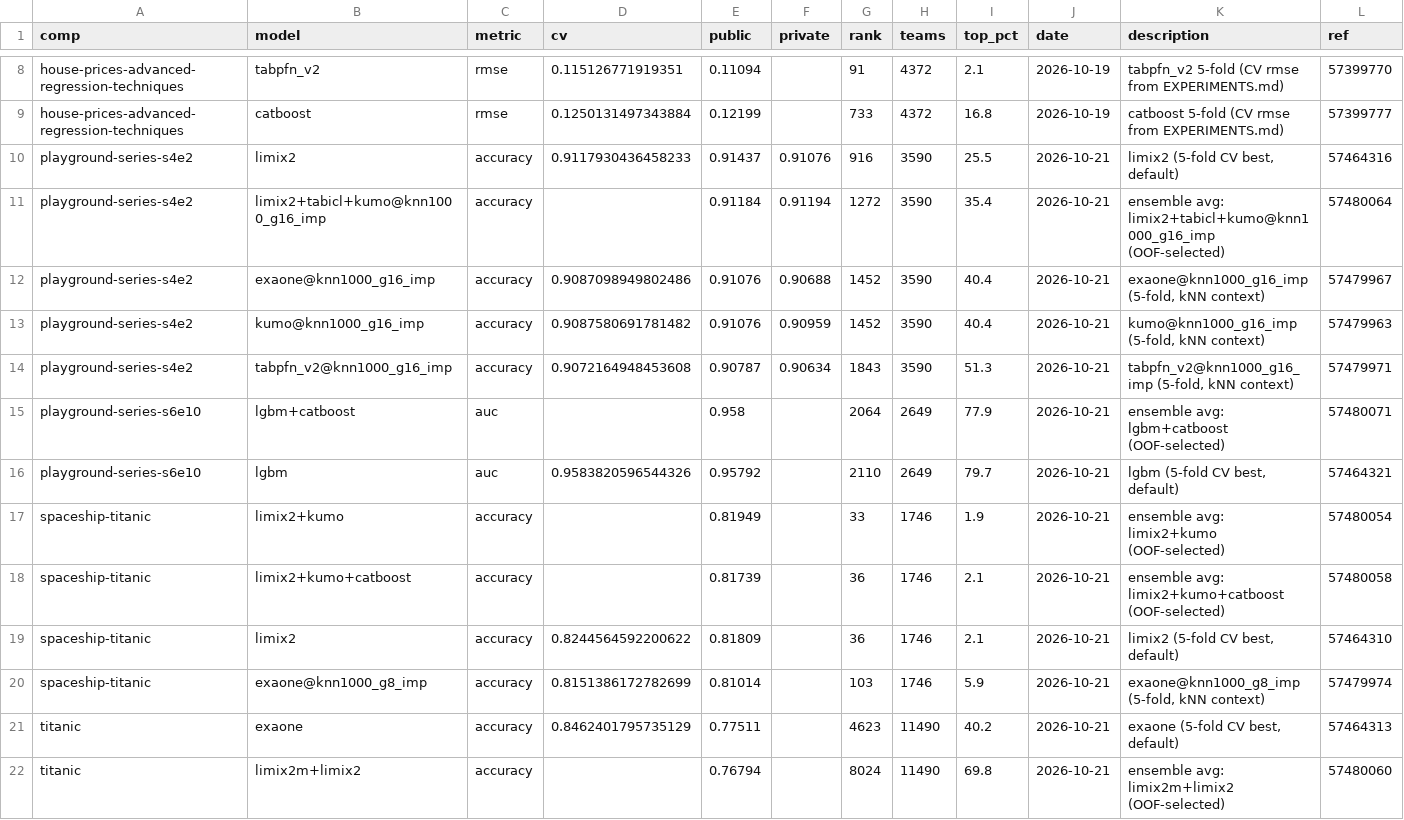
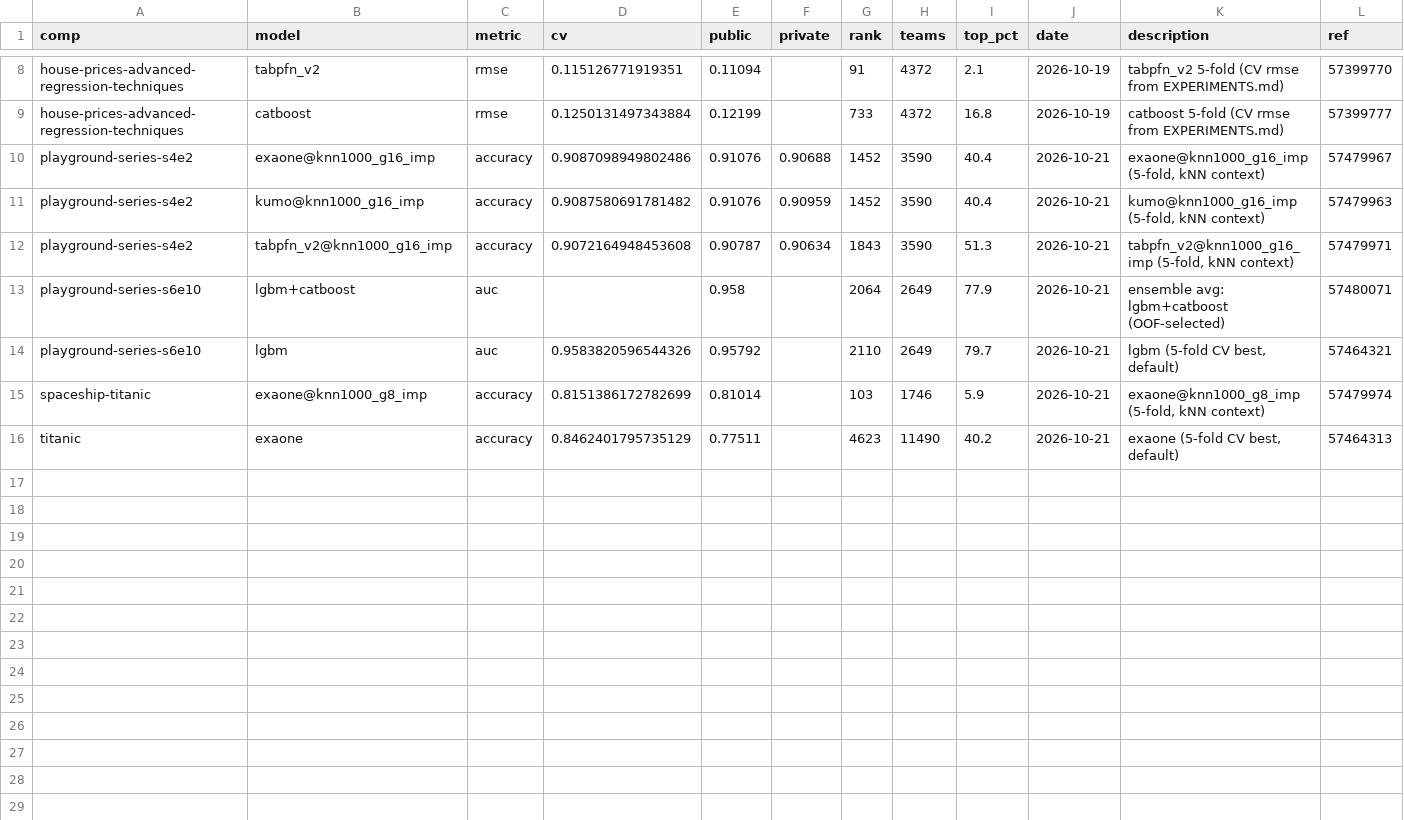
Before and after one commit to Aiden-Jeon/kaggle-master, a CSV file: results/leaderboard.csv, drawn as a sheet; only a part is shown, gaps mark what is left out.

Commit message:
TFM 추론 속도 개선, limix2 제거, 기본 GPU H100
- km run: fold 마다 검증·테스트를 한 번에 예측 (knn/part 컨텍스트 모델은 따로),
  fit/pred 시간 분리 기록, GPU 1장이어도 모델마다 새 프로세스로 실행
- TabPFN: 전처리 병렬(n_preprocessing_jobs), 컨텍스트 KV 캐시가 GPU 에 들어가면 사용
- Kumo: sdm fit()/predict() 로 컨텍스트를 한 번만 인코딩해 청크마다 재사용
- 대회 설정 tfm_max_features: 피처가 많으면 TFM 에 LightGBM 중요도 상위만 전달
  (bioresponse 500 → A10G fold 0 tabpfn_v2 458s→34s, tabicl 106s→19s, 점수도 개선)
- limix2 제거: GiveMeSomeCredit fold 당 ~1,400s. 리더보드 집계·자동 제출에서도 제외
- km databricks: 기본 GPU_1xH100, databricks.local.yaml 의 accelerator 로 변경 가능

Co-authored-by: Isaac <no-reply@databricks.com>

```diff
--- a/results/leaderboard.csv
+++ b/results/leaderboard.csv
@@ -9,4 +9,2 @@ house-prices-advanced-regression-techniques,tabpfn_v2,rmse,0.115126771919351,0.1
 house-prices-advanced-regression-techniques,catboost,rmse,0.1250131497343884,0.12199,,733,4372,16.8,2026-10-19,catboost 5-fold (CV rmse from EXPERIMENTS.md),57399777
-playground-series-s4e2,limix2,accuracy,0.9117930436458233,0.91437,0.91076,916,3590,25.5,2026-10-21,"limix2 (5-fold CV best, default)",57464316
-playground-series-s4e2,limix2+tabicl+kumo@knn1000_g16_imp,accuracy,,0.91184,0.91194,1272,3590,35.4,2026-10-21,ensemble avg: limix2+tabicl+kumo@knn1000_g16_imp (OOF-selected),57480064
 playground-series-s4e2,exaone@knn1000_g16_imp,accuracy,0.9087098949802486,0.91076,0.90688,1452,3590,40.4,2026-10-21,"exaone@knn1000_g16_imp (5-fold, kNN context)",57479967
@@ -16,7 +14,3 @@ playground-series-s6e10,lgbm+catboost,auc,,0.958,,2064,2649,77.9,2026-10-21,ense
 playground-series-s6e10,lgbm,auc,0.9583820596544326,0.95792,,2110,2649,79.7,2026-10-21,"lgbm (5-fold CV best, default)",57464321
-spaceship-titanic,limix2+kumo,accuracy,,0.81949,,33,1746,1.9,2026-10-21,ensemble avg: limix2+kumo (OOF-selected),57480054
-spaceship-titanic,limix2+kumo+catboost,accuracy,,0.81739,,36,1746,2.1,2026-10-21,ensemble avg: limix2+kumo+catboost (OOF-selected),57480058
-spaceship-titanic,limix2,accuracy,0.8244564592200622,0.81809,,36,1746,2.1,2026-10-21,"limix2 (5-fold CV best, default)",57464310
 spaceship-titanic,exaone@knn1000_g8_imp,accuracy,0.8151386172782699,0.81014,,103,1746,5.9,2026-10-21,"exaone@knn1000_g8_imp (5-fold, kNN context)",57479974
 titanic,exaone,accuracy,0.8462401795735129,0.77511,,4623,11490,40.2,2026-10-21,"exaone (5-fold CV best, default)",57464313
-titanic,limix2m+limix2,accuracy,,0.76794,,8024,11490,69.8,2026-10-21,ensemble avg: limix2m+limix2 (OOF-selected),57480060
```
Also changed, not shown: 9 other files.
